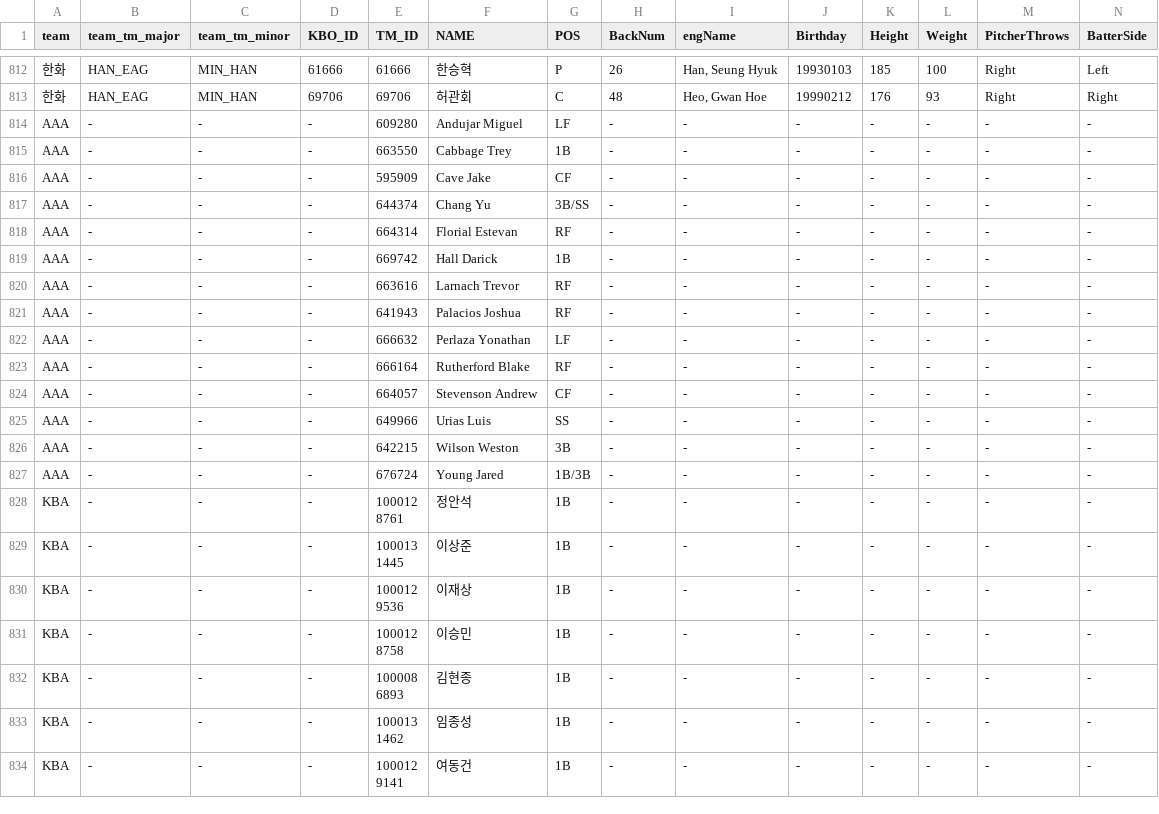
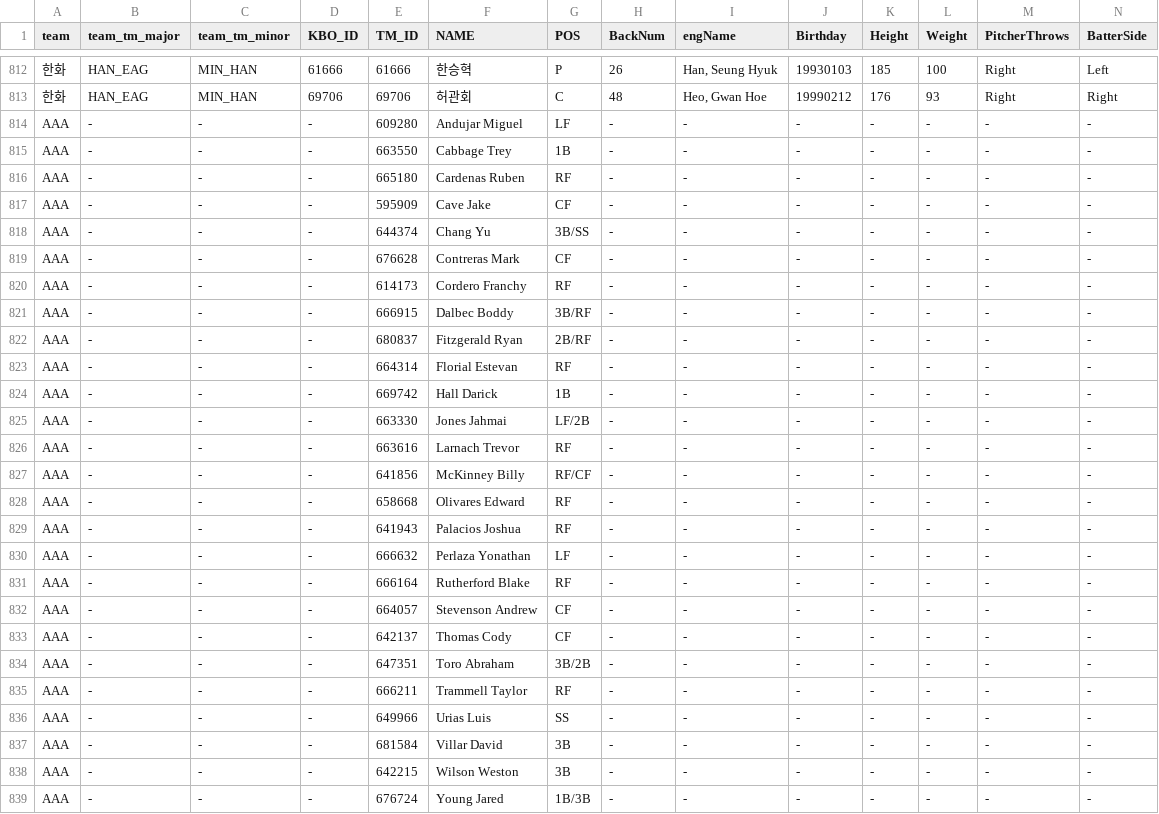
Before and after one commit to WS-Patrick/batter-viewer, a CSV file: player_id_info_2023.csv, drawn as a sheet; only a part is shown, gaps mark what is left out; the shorter side is filled out with more unchanged rows; rows hold the shown columns only; the diff names each change by its address in the sheet, - before the commit and + after, or states it on an @@ line.

Commit message:
Update player_id_info_2023.csv

```diff
--- a/player_id_info_2023.csv
+++ b/player_id_info_2023.csv
+row 816: AAA | - | - | - | 665180 | Cardenas Ruben | RF | - | - | - | - | - | - | -
+row 819: AAA | - | - | - | 676628 | Contreras Mark | CF | - | - | - | - | - | - | -
+row 820: AAA | - | - | - | 614173 | Cordero Franchy | RF | - | - | - | - | - | - | -
+row 821: AAA | - | - | - | 666915 | Dalbec Boddy | 3B/RF | - | - | - | - | - | - | -
+row 822: AAA | - | - | - | 680837 | Fitzgerald Ryan | 2B/RF | - | - | - | - | - | - | -
+row 825: AAA | - | - | - | 663330 | Jones Jahmai | LF/2B | - | - | - | - | - | - | -
+row 827: AAA | - | - | - | 641856 | McKinney Billy | RF/CF | - | - | - | - | - | - | -
+row 828: AAA | - | - | - | 658668 | Olivares Edward | RF | - | - | - | - | - | - | -
+row 833: AAA | - | - | - | 642137 | Thomas Cody | CF | - | - | - | - | - | - | -
+row 834: AAA | - | - | - | 647351 | Toro Abraham | 3B/2B | - | - | - | - | - | - | -
+row 835: AAA | - | - | - | 666211 | Trammell Taylor | RF | - | - | - | - | - | - | -
+row 837: AAA | - | - | - | 681584 | Villar David | 3B | - | - | - | - | - | - | -
```
